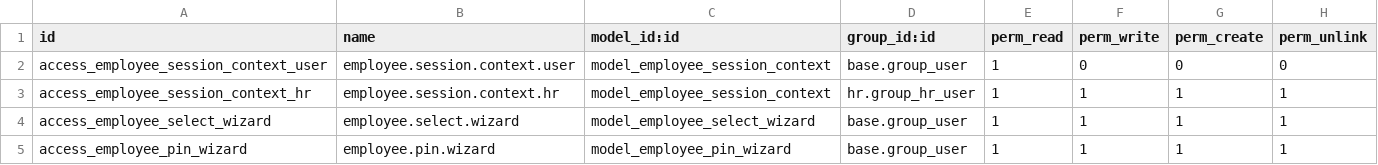
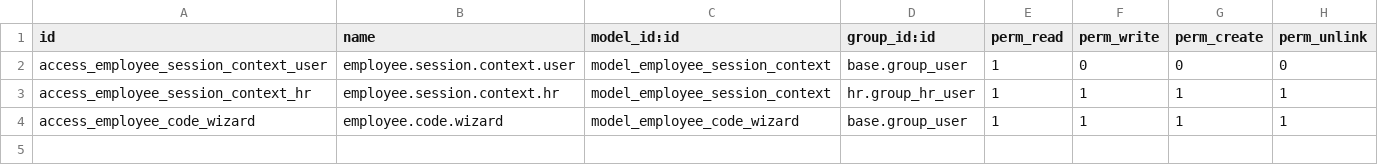
Before and after one commit to sabryyoussef/mazagaey_26, a CSV file: employee_accountability/security/ir.model.access.csv, drawn as a sheet.

```diff
--- a/employee_accountability/security/ir.model.access.csv
+++ b/employee_accountability/security/ir.model.access.csv
@@ -3,3 +3,2 @@ access_employee_session_context_user,employee.session.context.user,model_employe
 access_employee_session_context_hr,employee.session.context.hr,model_employee_session_context,hr.group_hr_user,1,1,1,1
-access_employee_select_wizard,employee.select.wizard,model_employee_select_wizard,base.group_user,1,1,1,1
-access_employee_pin_wizard,employee.pin.wizard,model_employee_pin_wizard,base.group_user,1,1,1,1
+access_employee_code_wizard,employee.code.wizard,model_employee_code_wizard,base.group_user,1,1,1,1
```
Also changed, not shown: product_category_search/security/ir.model.access.csv, 58 other files.
